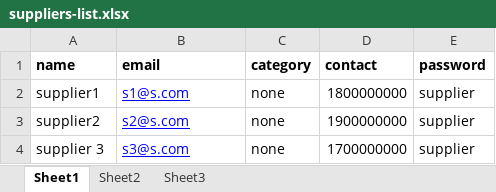
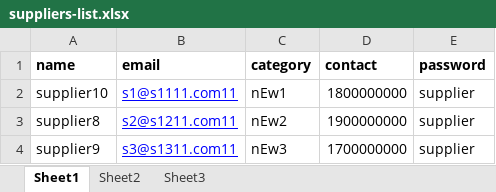
Before and after one commit to EunoiaITS/cp15, an Excel workbook: public/uploads/suppliers-list.xlsx, sheet Sheet1, drawn as a sheet; values as stored, in another font and other column widths than the file's, no borders; the diff names each change by its address in the sheet, - before the commit and + after, or states it on an @@ line.

```diff
--- a/public/uploads/suppliers-list.xlsx (sheet Sheet1)
+++ b/public/uploads/suppliers-list.xlsx (sheet Sheet1)
-A2 (name): supplier1
+A2 (name): supplier10
-B2 (email): s1@s.com
+B2 (email): s1@s1111.com11
-C2 (category): none
+C2 (category): nEw1
-A3 (name): supplier2
+A3 (name): supplier8
-B3 (email): s2@s.com
+B3 (email): s2@s1211.com11
-C3 (category): none
+C3 (category): nEw2
-A4 (name): supplier 3
+A4 (name): supplier9
-B4 (email): s3@s.com
+B4 (email): s3@s1311.com11
-C4 (category): none
+C4 (category): nEw3
```
Also changed, not shown: 4 other files.
